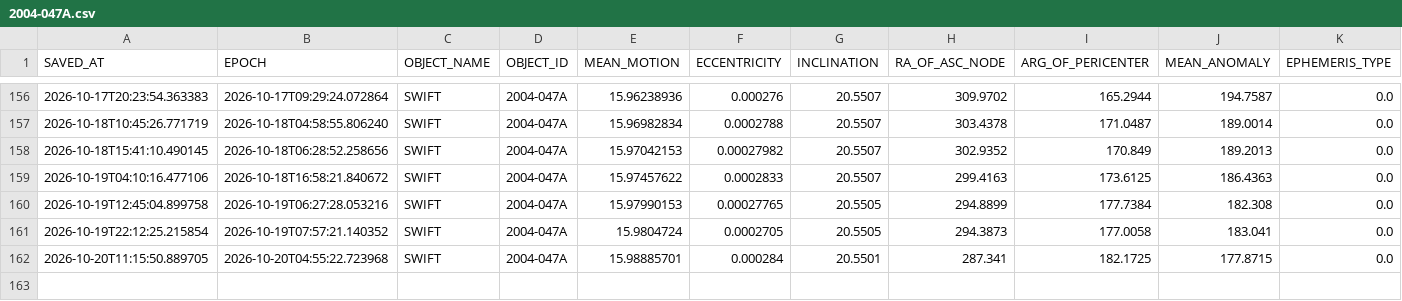
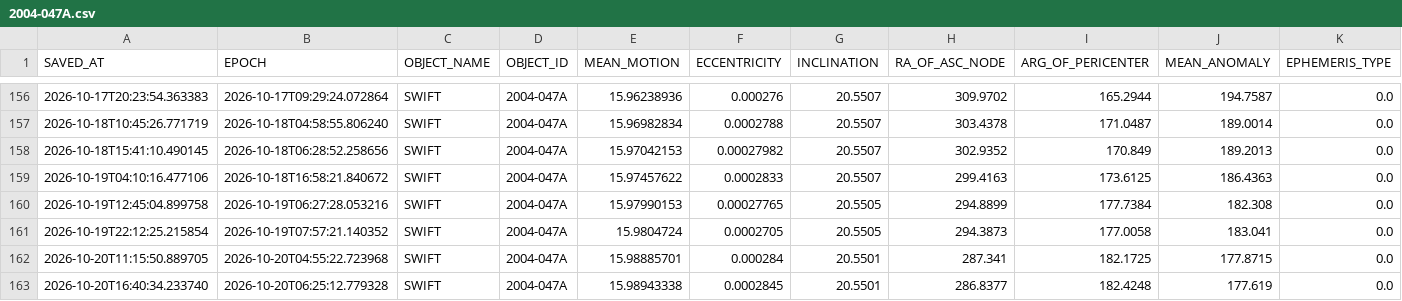
Before and after one commit to AstroAure/CelesTrak-Live-Downloader, a CSV file: data/2004-047A.csv, drawn as a sheet; only a part is shown, gaps mark what is left out; rows hold the shown columns only; the diff names each change by its address in the sheet, - before the commit and + after, or states it on an @@ line.

```diff
--- a/data/2004-047A.csv
+++ b/data/2004-047A.csv
+row 163: 2026-10-20T16:40:34.233740 | 2026-10-20T06:25:12.779328 | SWIFT | 2004-047A | 15.98943338 | 0.0002845 | 20.5501 | 286.8377 | 182.4248 | 177.619 | 0.0
```
Also changed, not shown: 1 other file.
